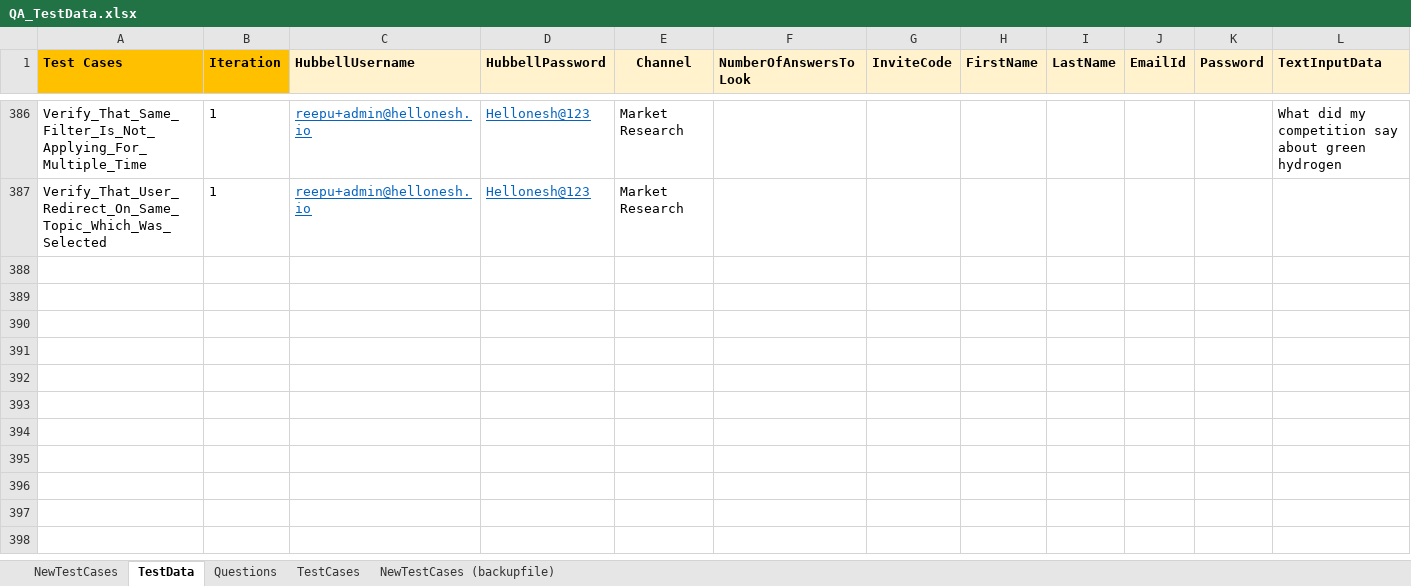
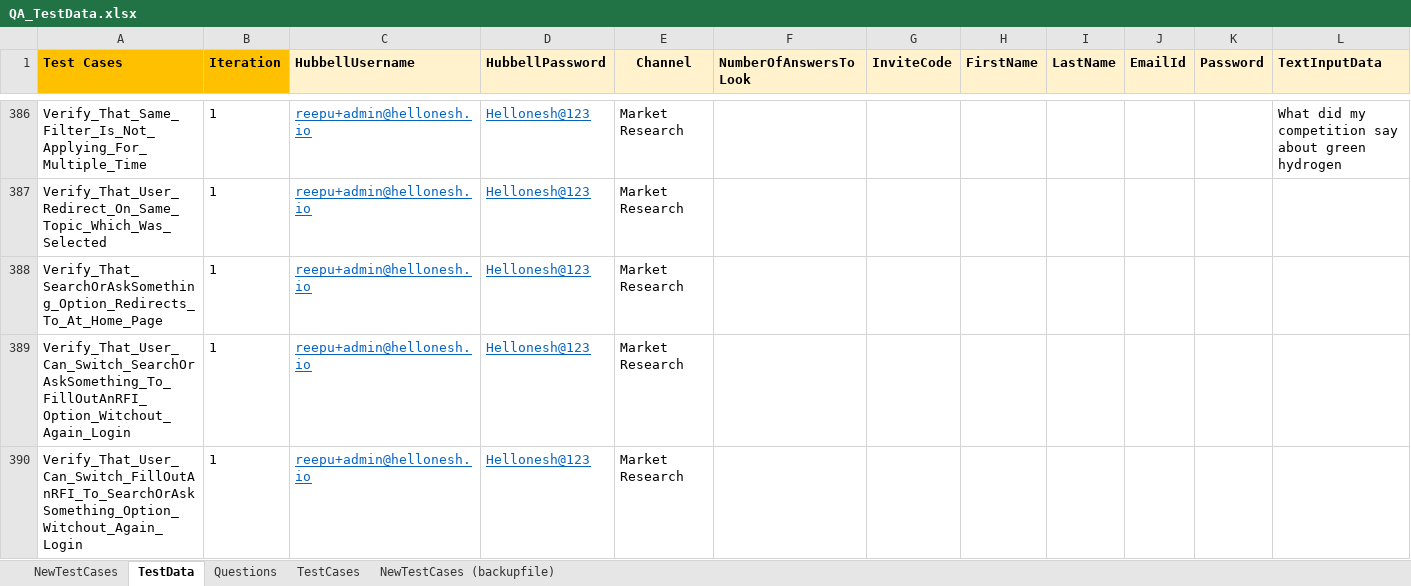
Before and after one commit to ReepuShah/Automation-UI, an Excel workbook: QA_TestData.xlsx, sheet TestData, drawn as a sheet; only a part is shown, gaps mark what is left out; values as stored, in another font and other column widths than the file's, no borders; rows hold the shown columns only; the diff names each change by its address in the sheet, - before the commit and + after, or states it on an @@ line.

```diff
--- a/QA_TestData.xlsx (sheet TestData)
+++ b/QA_TestData.xlsx (sheet TestData)
+row 388: Verify_That_SearchOrAskSomething_Option_Redirects_To_At_Home_Page | 1 | reepu+admin@hellonesh.io | Hellonesh@123 | Market Research
+row 389: Verify_That_User_Can_Switch_SearchOrAskSomething_To_FillOutAnRFI_Option_Witchout_Again_Login | 1 | reepu+admin@hellonesh.io | Hellonesh@123 | Market Research
+row 390: Verify_That_User_Can_Switch_FillOutAnRFI_To_SearchOrAskSomething_Option_Witchout_Again_Login | 1 | reepu+admin@hellonesh.io | Hellonesh@123 | Market Research
```
Also changed, not shown: sheet NewTestCases, RunManager.xlsm, 14 other files.
